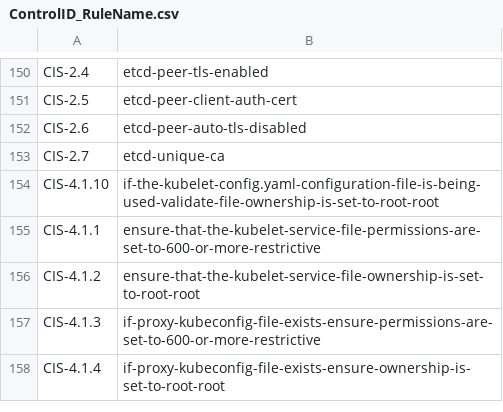
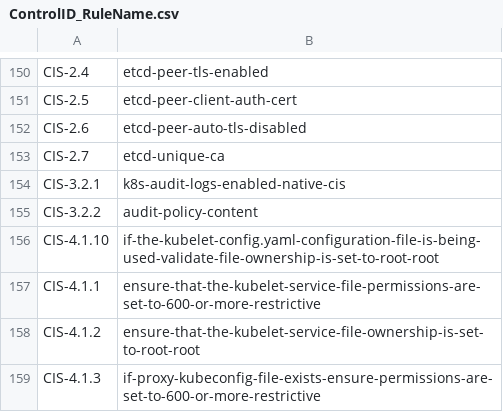
Before and after one commit to kubescape/regolibrary, a CSV file: ControlID_RuleName.csv, drawn as a sheet; only a part is shown, gaps mark what is left out; the shorter side is filled out with more unchanged rows.

```diff
--- a/ControlID_RuleName.csv
+++ b/ControlID_RuleName.csv
@@ -153,2 +153,4 @@ CIS-2.6,etcd-peer-auto-tls-disabled
 CIS-2.7,etcd-unique-ca
+CIS-3.2.1,k8s-audit-logs-enabled-native-cis
+CIS-3.2.2,audit-policy-content
 CIS-4.1.10,if-the-kubelet-config.yaml-configuration-file-is-being-used-validate-file-ownership-is-set-to-root-root
```
Also changed, not shown: FWName_CID_CName.csv.
